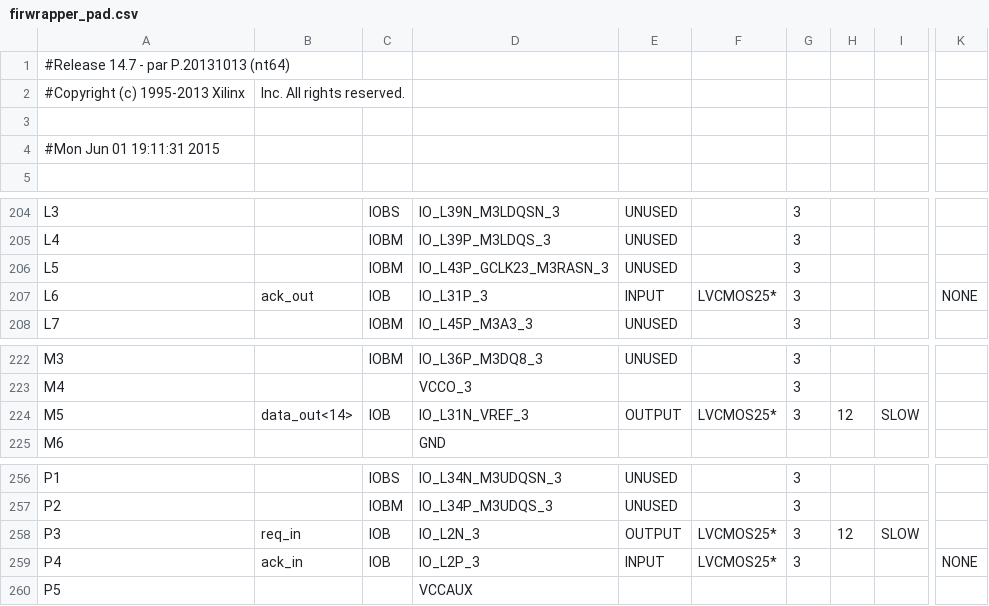
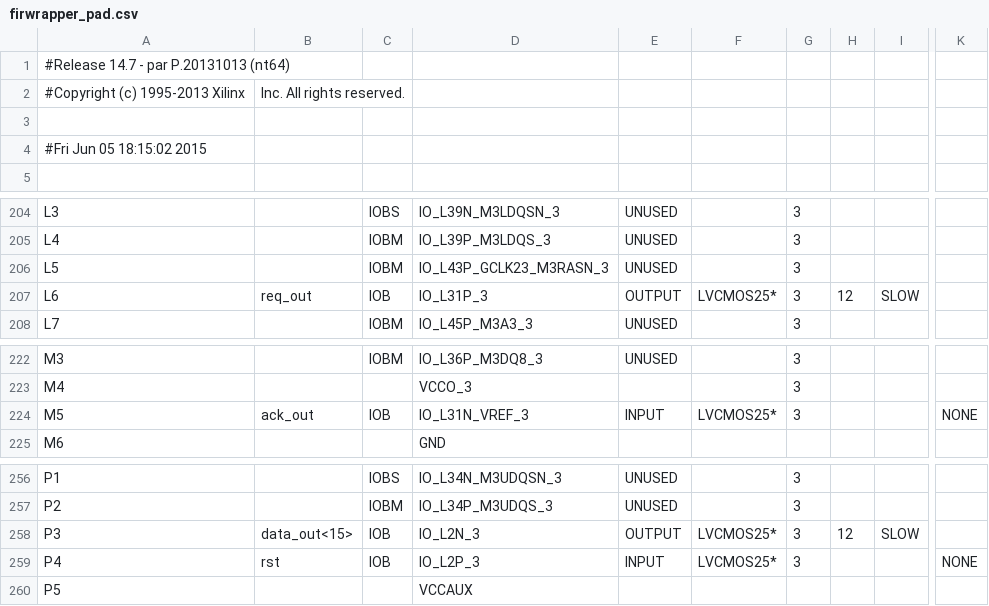
Before and after one commit to rveens/VLSI, a CSV file: L3/project/lab3/firwrapper_pad.csv, drawn as a sheet; only a part is shown, gaps mark what is left out; the diff covers the shown part only; the diff names each change by its address in the sheet, - before the commit and + after, or states it on an @@ line.

```diff
--- a/L3/project/lab3/firwrapper_pad.csv
+++ b/L3/project/lab3/firwrapper_pad.csv
-A4: #Mon Jun 01 19:11:31 2015
+A4: #Fri Jun 05 18:15:02 2015
-B207: ack_out
+B207: req_out
-E207: INPUT
+E207: OUTPUT
-H207: (empty)
+H207: 12
-I207: (empty)
+I207: SLOW
-K207: NONE
+K207: (empty)
-B224: data_out<14>
+B224: ack_out
-E224: OUTPUT
+E224: INPUT
-H224: 12
+H224: (empty)
-I224: SLOW
+I224: (empty)
-K224: (empty)
+K224: NONE
-B258: req_in
+B258: data_out<15>
-B259: ack_in
+B259: rst
```
Also changed, not shown: 36 edited cells elsewhere in this file, 30 other files.
